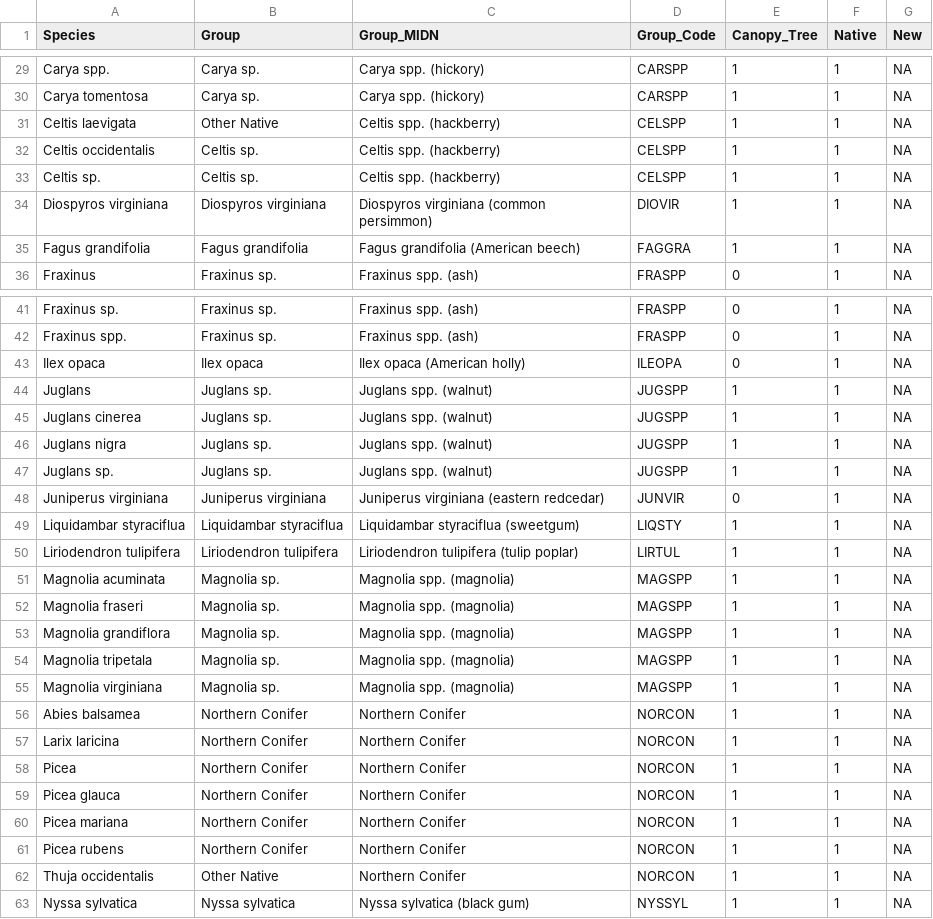
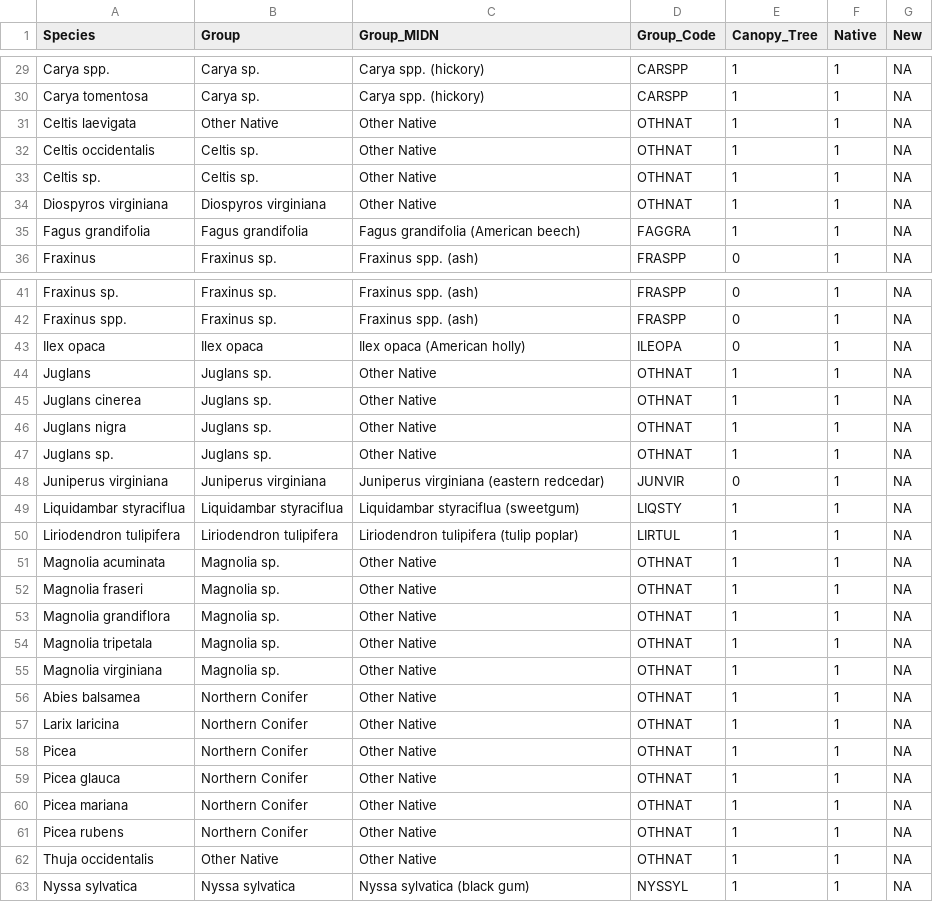
Before and after one commit to KateMMiller/forestSummaries, a CSV file: NPS_tree_species_groups.csv, drawn as a sheet; only a part is shown, gaps mark what is left out; the diff covers the shown part only.

Commit message:
simplified groups

```diff
--- a/NPS_tree_species_groups.csv
+++ b/NPS_tree_species_groups.csv
@@ -30,6 +30,6 @@ Carya spp.,Carya sp.,Carya spp. (hickory),CARSPP,1,1,NA
 Carya tomentosa,Carya sp.,Carya spp. (hickory),CARSPP,1,1,NA
-Celtis laevigata,Other Native,Celtis spp. (hackberry),CELSPP,1,1,NA
-Celtis occidentalis,Celtis sp.,Celtis spp. (hackberry),CELSPP,1,1,NA
-Celtis sp.,Celtis sp.,Celtis spp. (hackberry),CELSPP,1,1,NA
-Diospyros virginiana,Diospyros virginiana,Diospyros virginiana (common persimmon),DIOVIR,1,1,NA
+Celtis laevigata,Other Native,Other Native,OTHNAT,1,1,NA
+Celtis occidentalis,Celtis sp.,Other Native,OTHNAT,1,1,NA
+Celtis sp.,Celtis sp.,Other Native,OTHNAT,1,1,NA
+Diospyros virginiana,Diospyros virginiana,Other Native,OTHNAT,1,1,NA
 Fagus grandifolia,Fagus grandifolia,Fagus grandifolia (American beech),FAGGRA,1,1,NA
@@ -43,6 +43,6 @@ Fraxinus spp.,Fraxinus sp.,Fraxinus spp. (ash),FRASPP,0,1,NA
 Ilex opaca,Ilex opaca,Ilex opaca (American holly),ILEOPA,0,1,NA
-Juglans,Juglans sp.,Juglans spp. (walnut),JUGSPP,1,1,NA
-Juglans cinerea,Juglans sp.,Juglans spp. (walnut),JUGSPP,1,1,NA
-Juglans nigra,Juglans sp.,Juglans spp. (walnut),JUGSPP,1,1,NA
-Juglans sp.,Juglans sp.,Juglans spp. (walnut),JUGSPP,1,1,NA
+Juglans,Juglans sp.,Other Native,OTHNAT,1,1,NA
+Juglans cinerea,Juglans sp.,Other Native,OTHNAT,1,1,NA
+Juglans nigra,Juglans sp.,Other Native,OTHNAT,1,1,NA
+Juglans sp.,Juglans sp.,Other Native,OTHNAT,1,1,NA
 Juniperus virginiana,Juniperus virginiana,Juniperus virginiana (eastern redcedar),JUNVIR,0,1,NA
@@ -50,14 +50,14 @@ Liquidambar styraciflua,Liquidambar styraciflua,Liquidambar styraciflua (sweetgu
 Liriodendron tulipifera,Liriodendron tulipifera,Liriodendron tulipifera (tulip poplar),LIRTUL,1,1,NA
-Magnolia acuminata,Magnolia sp.,Magnolia spp. (magnolia),MAGSPP,1,1,NA
-Magnolia fraseri,Magnolia sp.,Magnolia spp. (magnolia),MAGSPP,1,1,NA
-Magnolia grandiflora,Magnolia sp.,Magnolia spp. (magnolia),MAGSPP,1,1,NA
-Magnolia tripetala,Magnolia sp.,Magnolia spp. (magnolia),MAGSPP,1,1,NA
-Magnolia virginiana,Magnolia sp.,Magnolia spp. (magnolia),MAGSPP,1,1,NA
-Abies balsamea,Northern Conifer,Northern Conifer,NORCON,1,1,NA
-Larix laricina,Northern Conifer,Northern Conifer,NORCON,1,1,NA
-Picea,Northern Conifer,Northern Conifer,NORCON,1,1,NA
-Picea glauca,Northern Conifer,Northern Conifer,NORCON,1,1,NA
-Picea mariana,Northern Conifer,Northern Conifer,NORCON,1,1,NA
-Picea rubens,Northern Conifer,Northern Conifer,NORCON,1,1,NA
-Thuja occidentalis,Other Native,Northern Conifer,NORCON,1,1,NA
+Magnolia acuminata,Magnolia sp.,Other Native,OTHNAT,1,1,NA
+Magnolia fraseri,Magnolia sp.,Other Native,OTHNAT,1,1,NA
+Magnolia grandiflora,Magnolia sp.,Other Native,OTHNAT,1,1,NA
+Magnolia tripetala,Magnolia sp.,Other Native,OTHNAT,1,1,NA
+Magnolia virginiana,Magnolia sp.,Other Native,OTHNAT,1,1,NA
+Abies balsamea,Northern Conifer,Other Native,OTHNAT,1,1,NA
+Larix laricina,Northern Conifer,Other Native,OTHNAT,1,1,NA
+Picea,Northern Conifer,Other Native,OTHNAT,1,1,NA
+Picea glauca,Northern Conifer,Other Native,OTHNAT,1,1,NA
+Picea mariana,Northern Conifer,Other Native,OTHNAT,1,1,NA
+Picea rubens,Northern Conifer,Other Native,OTHNAT,1,1,NA
+Thuja occidentalis,Other Native,Other Native,OTHNAT,1,1,NA
 Nyssa sylvatica,Nyssa sylvatica,Nyssa sylvatica (black gum),NYSSYL,1,1,NA
```
Also changed, not shown: 18 edited cells elsewhere in this file.
